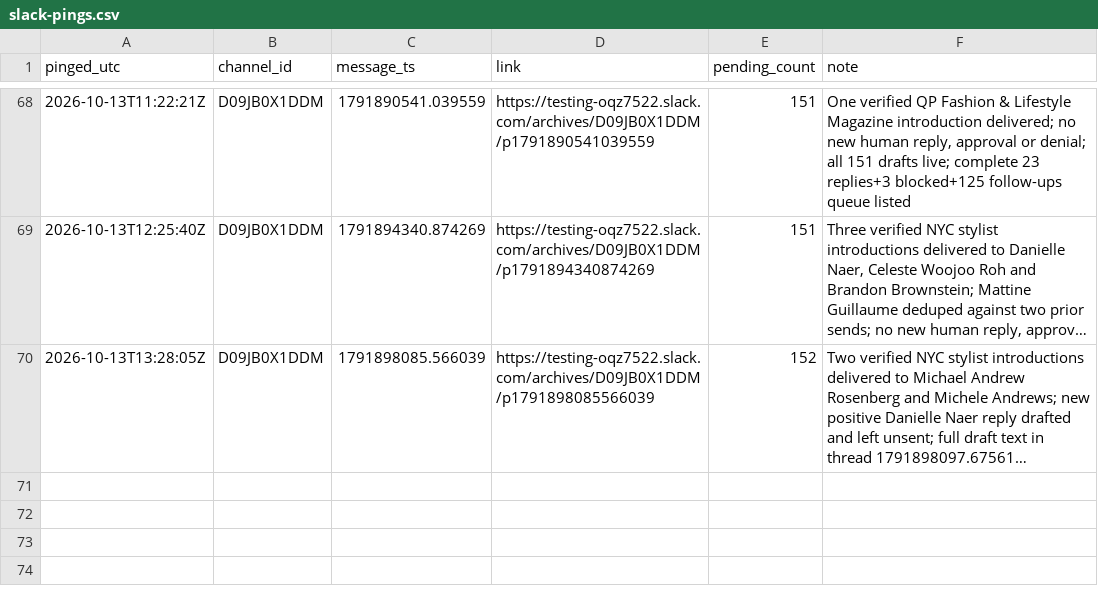
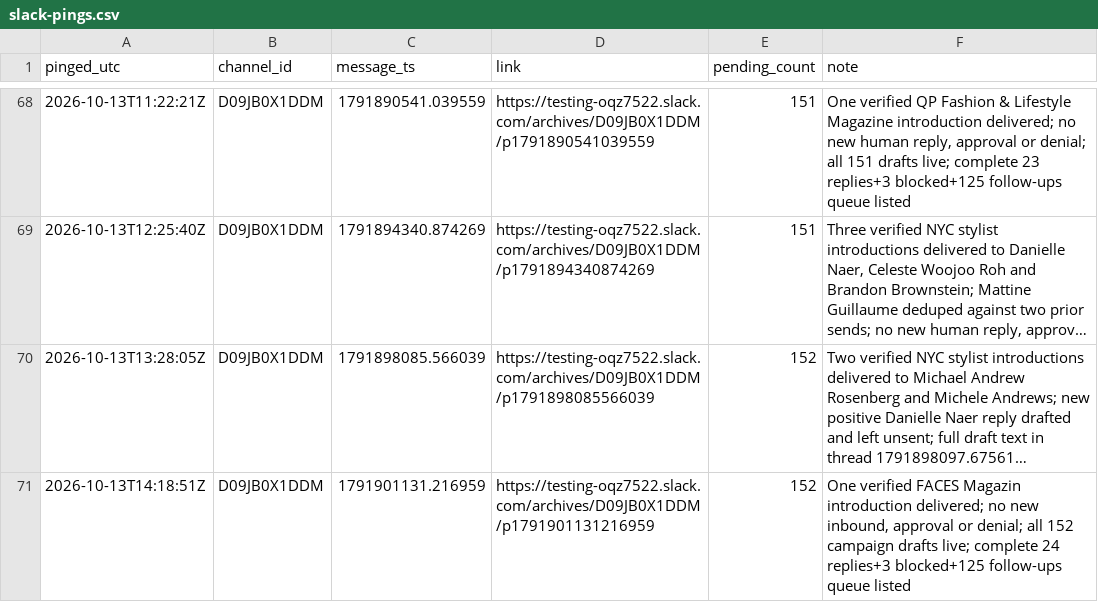
Before and after one commit to aidantorrence2/aidan-modern, a CSV file: marketing/outreach-log/slack-pings.csv, drawn as a sheet; only a part is shown, gaps mark what is left out; long unchanged cells end in …; the diff names each change by its address in the sheet, - before the commit and + after, or states it on an @@ line.

Commit message:
Log 13 October outreach approval ping

```diff
--- a/marketing/outreach-log/slack-pings.csv
+++ b/marketing/outreach-log/slack-pings.csv
+row 71: 2026-10-13T14:18:51Z | D09JB0X1DDM | 1791901131.216959 | https://testing-oqz7522.slack.com/archives/D09JB0X1DDM/p1791901131216959 | 152 | One verified FACES Magazin introduction delivered; no new inbound, approval or denial; all 152 campaign drafts live; complete 24 replies+3 blocked+125 follow-ups queue listed
```
